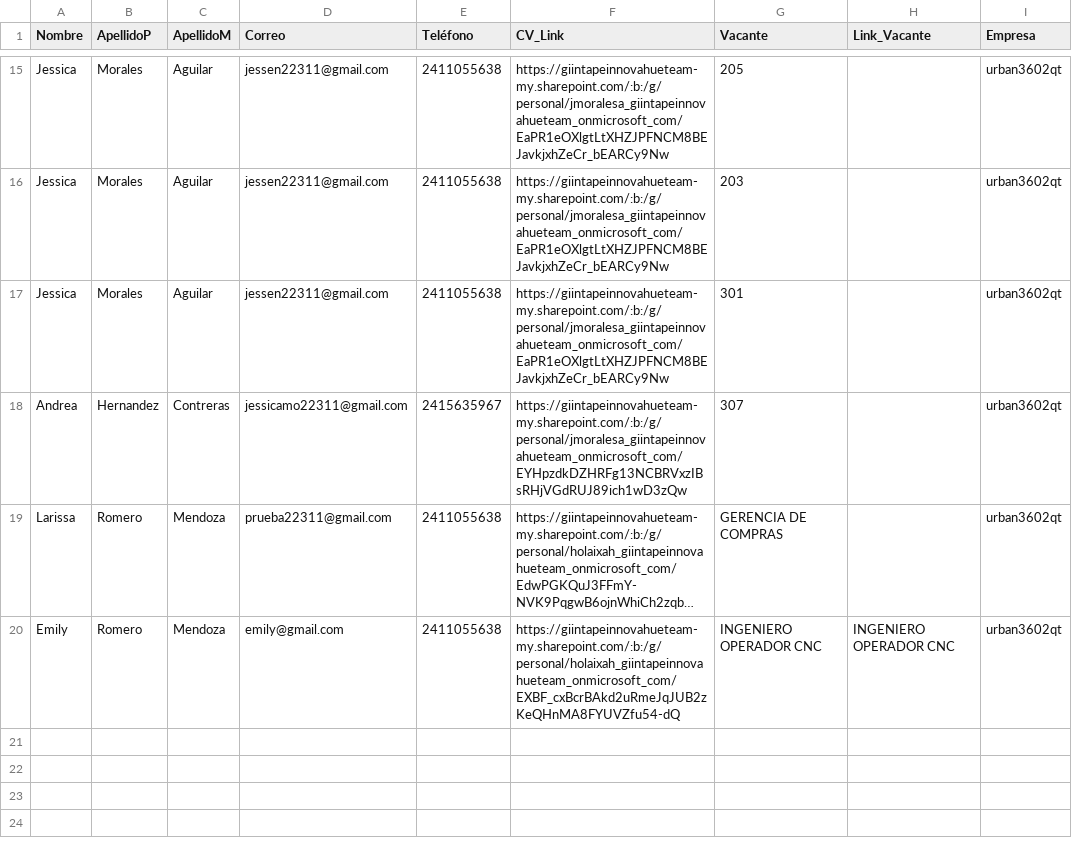
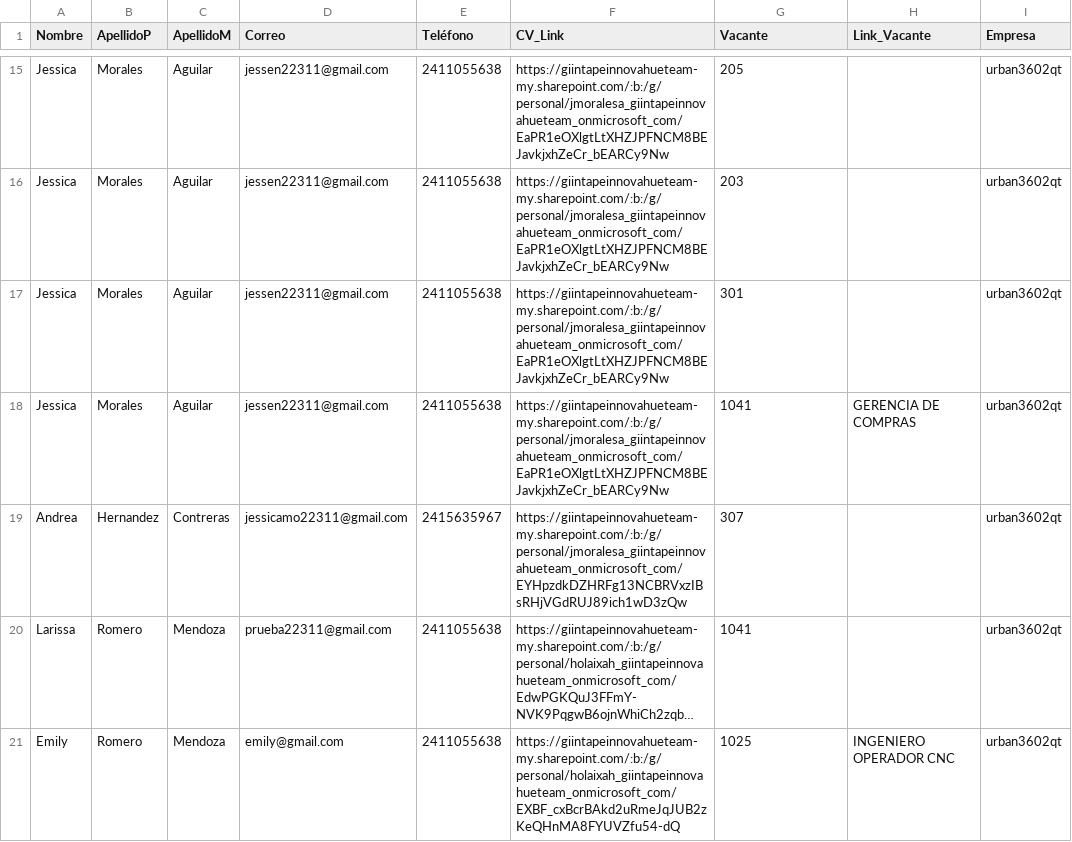
Before and after one commit to CorporativoSar-Projects/Chatbot-AdminCenter, a CSV file: interno/postulaciones_internas.csv, drawn as a sheet; only a part is shown, gaps mark what is left out; long unchanged cells end in …; addresses are those after the commit; the diff names each change by its address in the sheet, - before the commit and + after, or states it on an @@ line.

```diff
--- a/interno/postulaciones_internas.csv
+++ b/interno/postulaciones_internas.csv
+row 18: Jessica | Morales | Aguilar | jessen22311@gmail.com | 2411055638 | https://giintapeinnovahueteam-my.sharepoint.com/:b:/g/personal/jmoralesa_giintapeinnovahueteam_onmicrosoft_com/EaPR1eOXlgtLtXHZJPFNCM8BEJavkjxhZeCr_bEARCy9Nw | 1041 | GERENCIA DE COMPRAS | urban3602qt
-G20 (Vacante): GERENCIA DE COMPRAS
+G20 (Vacante): 1041
-G21 (Vacante): INGENIERO OPERADOR CNC
+G21 (Vacante): 1025
```
Also changed, not shown: 3 other files.
